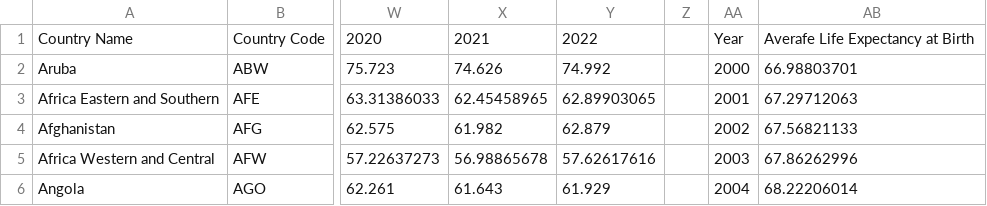
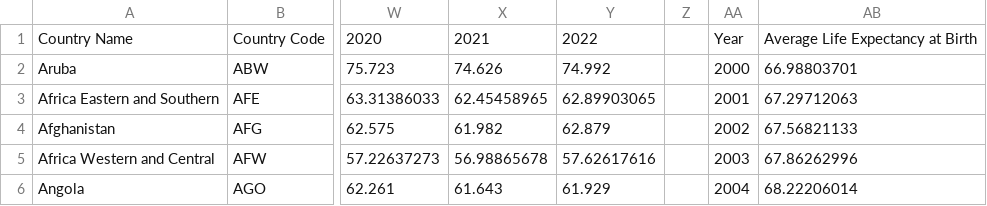
Before and after one commit to yzyz5796/3179, a CSV file: W9/data/life_expectancy.csv, drawn as a sheet; only a part is shown, gaps mark what is left out; the diff names each change by its address in the sheet, - before the commit and + after, or states it on an @@ line.

Commit message:
Update life_expectancy.csv

```diff
--- a/W9/data/life_expectancy.csv
+++ b/W9/data/life_expectancy.csv
-AB1: Averafe Life Expectancy at Birth
+AB1: Average Life Expectancy at Birth
```
